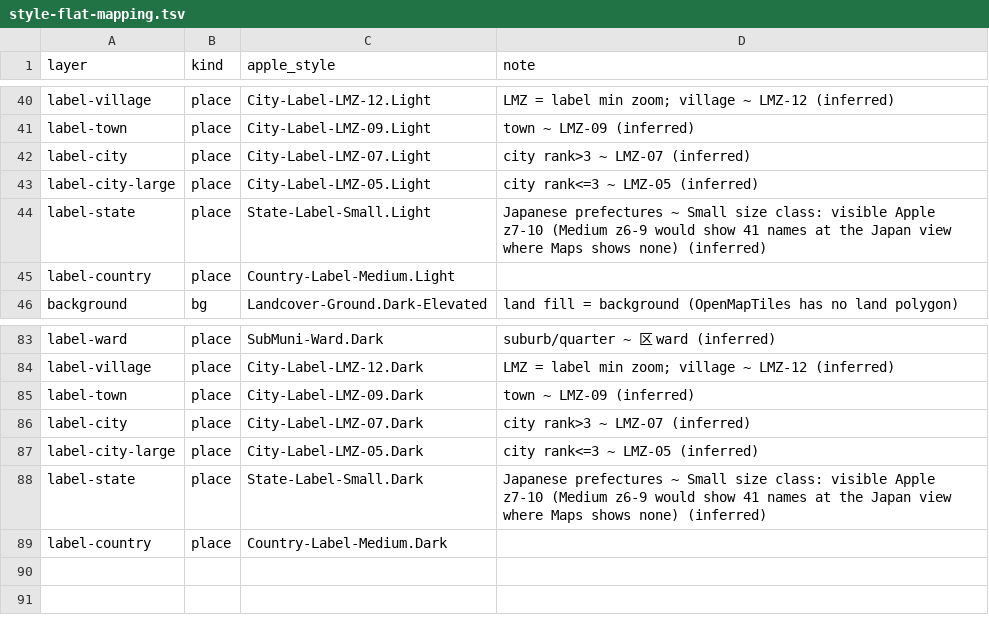
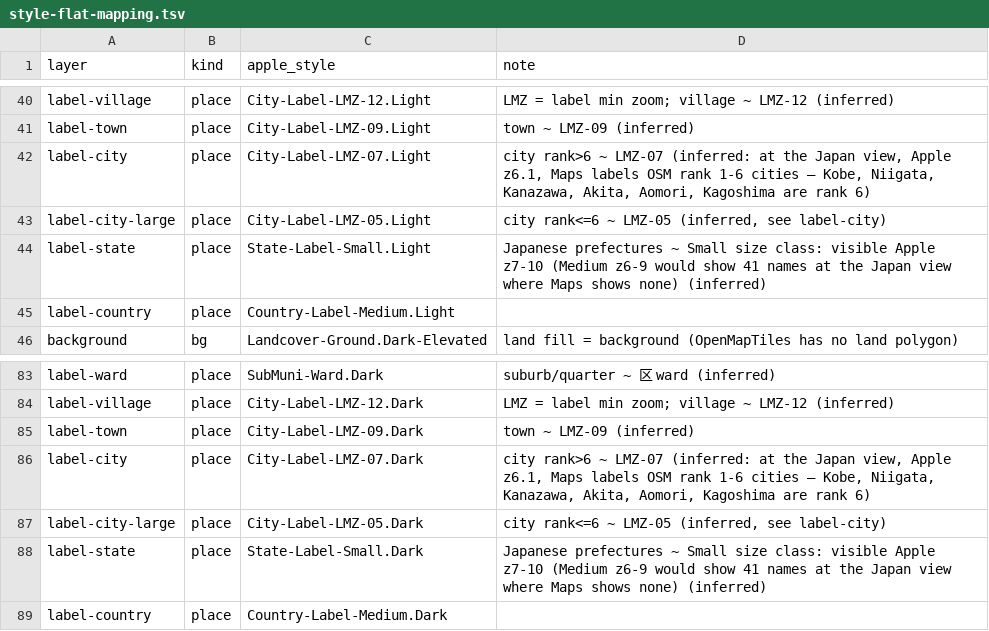
Before and after one commit to herclyon1/transit, a TSV file: map/style-flat-mapping.tsv, drawn as a sheet; only a part is shown, gaps mark what is left out.

```diff
--- a/map/style-flat-mapping.tsv
+++ b/map/style-flat-mapping.tsv
@@ -41,4 +41,4 @@ label-village	place	City-Label-LMZ-12.Light	LMZ = label min zoom; village ~ LMZ-
 label-town	place	City-Label-LMZ-09.Light	town ~ LMZ-09 (inferred)
-label-city	place	City-Label-LMZ-07.Light	city rank>3 ~ LMZ-07 (inferred)
-label-city-large	place	City-Label-LMZ-05.Light	city rank<=3 ~ LMZ-05 (inferred)
+label-city	place	City-Label-LMZ-07.Light	city rank>6 ~ LMZ-07 (inferred: at the Japan view, Apple z6.1, Maps labels OSM rank 1-6 cities — Kobe, Niigata, Kanazawa, Akita, Aomori, Kagoshima are rank 6)
+label-city-large	place	City-Label-LMZ-05.Light	city rank<=6 ~ LMZ-05 (inferred, see label-city)
 label-state	place	State-Label-Small.Light	Japanese prefectures ~ Small size class: visible Apple z7-10 (Medium z6-9 would show 41 names at the Japan view where Maps shows none) (inferred)
@@ -85,4 +85,4 @@ label-village	place	City-Label-LMZ-12.Dark	LMZ = label min zoom; village ~ LMZ-1
 label-town	place	City-Label-LMZ-09.Dark	town ~ LMZ-09 (inferred)
-label-city	place	City-Label-LMZ-07.Dark	city rank>3 ~ LMZ-07 (inferred)
-label-city-large	place	City-Label-LMZ-05.Dark	city rank<=3 ~ LMZ-05 (inferred)
+label-city	place	City-Label-LMZ-07.Dark	city rank>6 ~ LMZ-07 (inferred: at the Japan view, Apple z6.1, Maps labels OSM rank 1-6 cities — Kobe, Niigata, Kanazawa, Akita, Aomori, Kagoshima are rank 6)
+label-city-large	place	City-Label-LMZ-05.Dark	city rank<=6 ~ LMZ-05 (inferred, see label-city)
 label-state	place	State-Label-Small.Dark	Japanese prefectures ~ Small size class: visible Apple z7-10 (Medium z6-9 would show 41 names at the Japan view where Maps shows none) (inferred)
```
Also changed, not shown: 7 other files.
